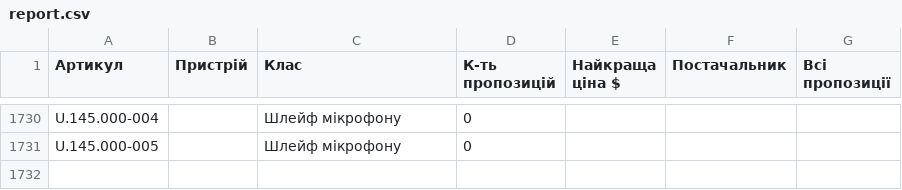
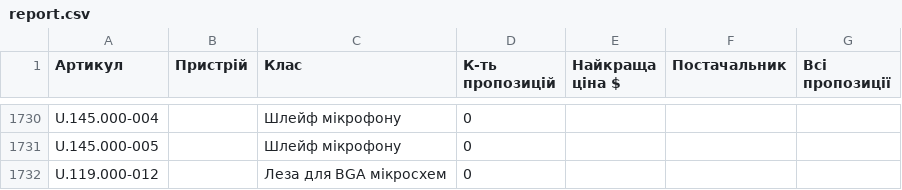
Before and after one commit to izbashroman/partmatch, a CSV file: docs/report.csv, drawn as a sheet; only a part is shown, gaps mark what is left out; the diff names each change by its address in the sheet, - before the commit and + after, or states it on an @@ line.

```diff
--- a/docs/report.csv
+++ b/docs/report.csv
+row 1732: U.119.000-012 |  | Леза для BGA мікросхем | 0
```
